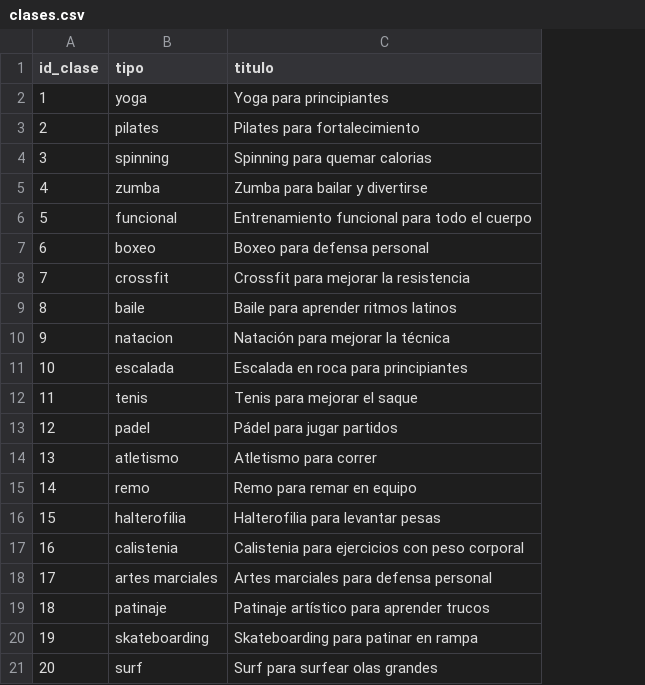
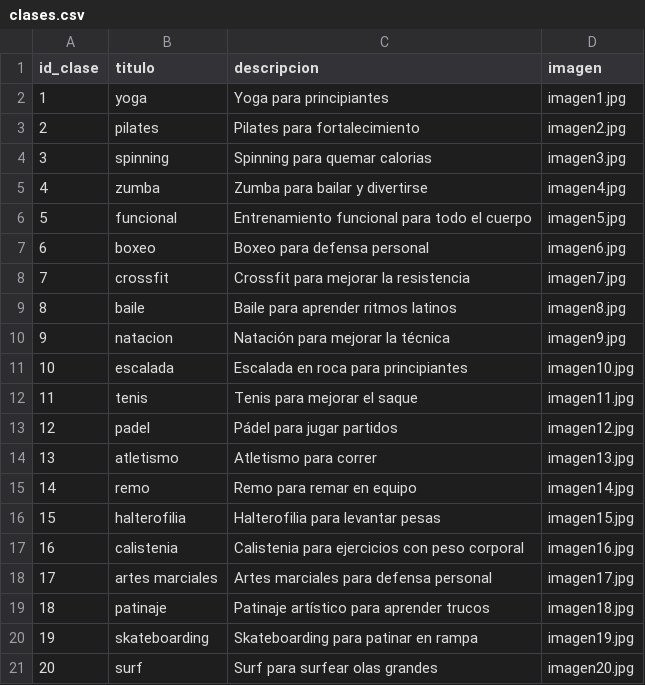
Before and after one commit to Lucasgarciamdz/Grupo-I, a CSV file: backend/database/clases.csv, drawn as a sheet; the diff names each change by its address in the sheet, - before the commit and + after, or states it on an @@ line.

```diff
--- a/backend/database/clases.csv
+++ b/backend/database/clases.csv
+column D (imagen), rows 2-21: imagen1.jpg | imagen2.jpg | imagen3.jpg | imagen4.jpg | imagen5.jpg | imagen6.jpg | imagen7.jpg | imagen8.jpg | imagen9.jpg | imagen10.jpg | imagen11.jpg | imagen12.jpg | imagen13.jpg | imagen14.jpg | imagen15.jpg | imagen16.jpg | imagen17.jpg | imagen18.jpg | imagen19.jpg | imagen20.jpg
-B1: tipo
+B1: titulo
-C1: titulo
+C1: descripcion
```
Also changed, not shown: backend/database/alumnos.csv, backend/database/usuarios.csv, 21 other files.
